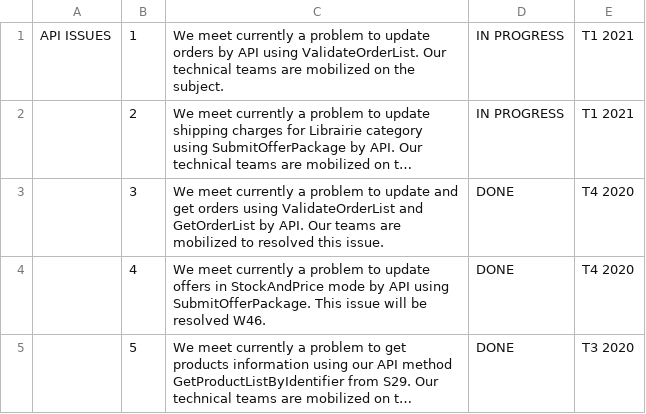
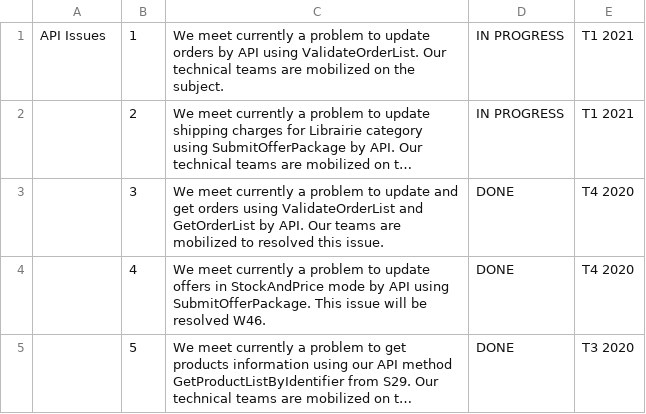
Before and after one commit to FlorentFERRAND/APIDashboard, a CSV file: wwwroot/Production/APIIssues.csv, drawn as a sheet; long unchanged cells end in …; the diff names each change by its address in the sheet, - before the commit and + after, or states it on an @@ line.

Commit message:
Edit title card ISSUES to Issues for Production environment

```diff
--- a/wwwroot/Production/APIIssues.csv
+++ b/wwwroot/Production/APIIssues.csv
-A1: API ISSUES
+A1: API Issues
```
